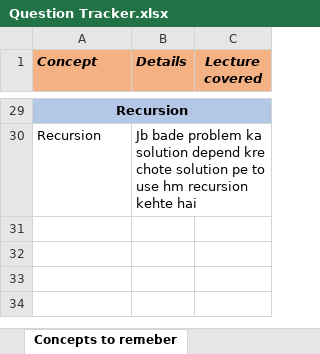
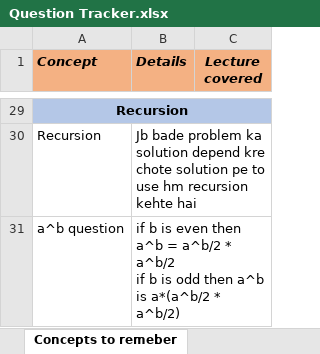
Before and after one commit to Vaibhav2998/competitive-programming, an Excel workbook: All Questions/Question Tracker.xlsx, sheet Concepts to remeber, drawn as a sheet; only a part is shown, gaps mark what is left out; values as stored, in another font and other column widths than the file's, no borders; ↵ is a line break in a cell; the diff names each change by its address in the sheet, - before the commit and + after, or states it on an @@ line.

```diff
--- a/All Questions/Question Tracker.xlsx (sheet Concepts to remeber)
+++ b/All Questions/Question Tracker.xlsx (sheet Concepts to remeber)
+row 31: a^b question | if b is even then a^b = a^b/2 * a^b/2 ↵ if b is odd then a^b is a*(a^b/2 * a^b/2)
```
Also changed, not shown: 6 other files.
